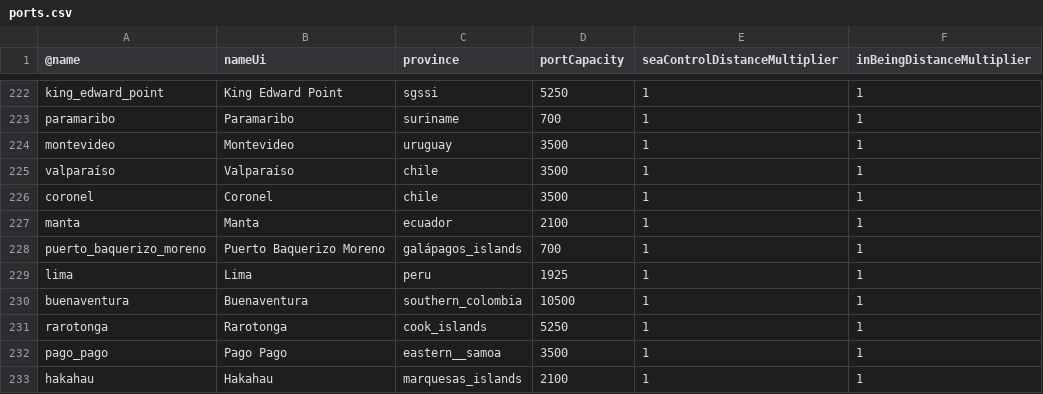
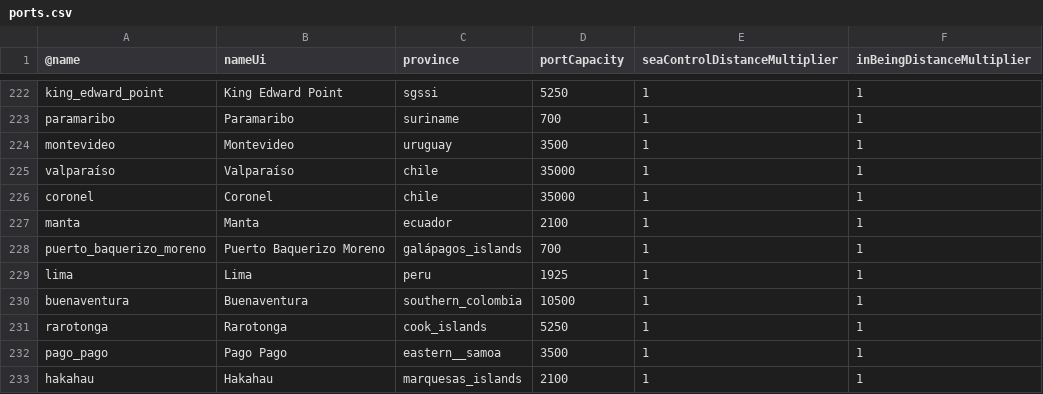
Before and after one commit to brothermunro/Dreadnought-Improvement-Project, a CSV file: ports.csv, drawn as a sheet; only a part is shown, gaps mark what is left out.

Commit message:
Beefed up chilean ports
Valparaiso and Coronel now 35000 ton

```diff
--- a/ports.csv
+++ b/ports.csv
@@ -224,4 +224,4 @@ paramaribo,Paramaribo,suriname,700,1,1
 montevideo,Montevideo,uruguay,3500,1,1
-valparaíso,Valparaíso,chile,3500,1,1
-coronel,Coronel,chile,3500,1,1
+valparaíso,Valparaíso,chile,35000,1,1
+coronel,Coronel,chile,35000,1,1
 manta,Manta,ecuador,2100,1,1
```
